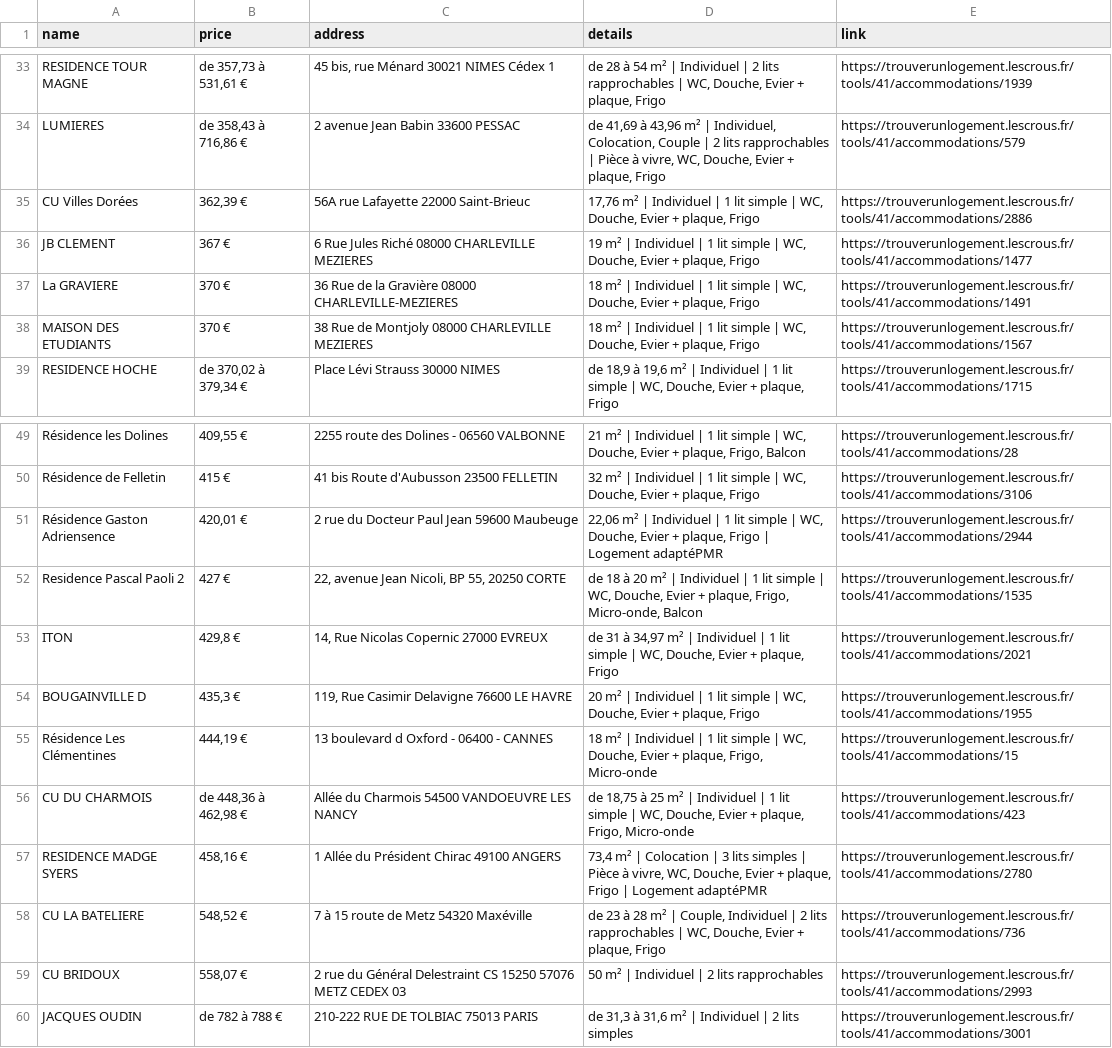
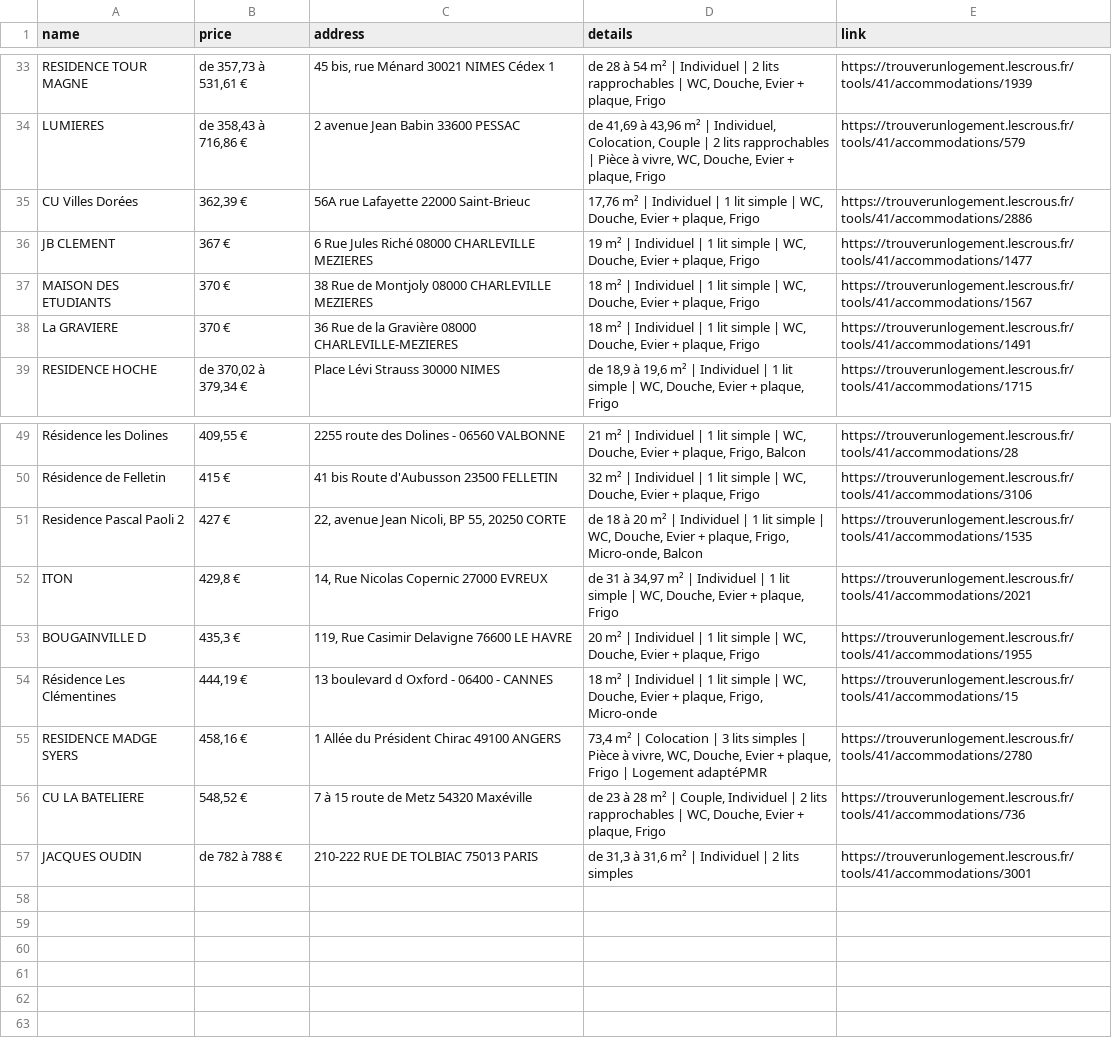
Before and after one commit to jabrane-me/crous-bot-notifier, a CSV file: available_residences.csv, drawn as a sheet; only a part is shown, gaps mark what is left out.

```diff
--- a/available_residences.csv
+++ b/available_residences.csv
@@ -36,4 +36,4 @@ CU Villes Dorées,"362,39 €",56A rue Lafayette 22000 Saint-Brieuc,"17,76 m² |
 JB CLEMENT,367 €,6 Rue Jules Riché 08000 CHARLEVILLE MEZIERES,"19 m² | Individuel | 1 lit simple | WC, Douche, Evier + plaque, Frigo",https://trouverunlogement.lescrous.fr/tools/41/accommodations/1477
+MAISON DES ETUDIANTS,370 €,38 Rue de Montjoly 08000 CHARLEVILLE MEZIERES,"18 m² | Individuel | 1 lit simple | WC, Douche, Evier + plaque, Frigo",https://trouverunlogement.lescrous.fr/tools/41/accommodations/1567
 La GRAVIERE,370 €,36 Rue de la Gravière 08000 CHARLEVILLE-MEZIERES,"18 m² | Individuel | 1 lit simple | WC, Douche, Evier + plaque, Frigo",https://trouverunlogement.lescrous.fr/tools/41/accommodations/1491
-MAISON DES ETUDIANTS,370 €,38 Rue de Montjoly 08000 CHARLEVILLE MEZIERES,"18 m² | Individuel | 1 lit simple | WC, Douche, Evier + plaque, Frigo",https://trouverunlogement.lescrous.fr/tools/41/accommodations/1567
 RESIDENCE HOCHE,"de 370,02 à 379,34 €",Place Lévi Strauss 30000 NIMES,"de 18,9 à 19,6 m² | Individuel | 1 lit simple | WC, Douche, Evier + plaque, Frigo",https://trouverunlogement.lescrous.fr/tools/41/accommodations/1715
@@ -50,3 +50,2 @@ Résidence les Dolines,"409,55 €",2255 route des Dolines - 06560 VALBONNE,"21
 Résidence de Felletin,415 €,41 bis Route d'Aubusson 23500 FELLETIN,"32 m² | Individuel | 1 lit simple | WC, Douche, Evier + plaque, Frigo",https://trouverunlogement.lescrous.fr/tools/41/accommodations/3106
-Résidence Gaston Adriensence,"420,01 €",2 rue du Docteur Paul Jean 59600 Maubeuge,"22,06 m² | Individuel | 1 lit simple | WC, Douche, Evier + plaque, Frigo | Logement adaptéPMR",https://trouverunlogement.lescrous.fr/tools/41/accommodations/2944
 Residence Pascal Paoli 2,427 €,"22, avenue Jean Nicoli, BP 55, 20250 CORTE","de 18 à 20 m² | Individuel | 1 lit simple | WC, Douche, Evier + plaque, Frigo, Micro-onde, Balcon",https://trouverunlogement.lescrous.fr/tools/41/accommodations/1535
@@ -55,6 +54,4 @@ BOUGAINVILLE D,"435,3 €","119, Rue Casimir Delavigne 76600 LE HAVRE","20 m² |
 Résidence Les Clémentines,"444,19 €",13 boulevard d Oxford - 06400 - CANNES,"18 m² | Individuel | 1 lit simple | WC, Douche, Evier + plaque, Frigo, Micro-onde",https://trouverunlogement.lescrous.fr/tools/41/accommodations/15
-CU DU CHARMOIS,"de 448,36 à 462,98 €",Allée du Charmois 54500 VANDOEUVRE LES NANCY,"de 18,75 à 25 m² | Individuel | 1 lit simple | WC, Douche, Evier + plaque, Frigo, Micro-onde",https://trouverunlogement.lescrous.fr/tools/41/accommodations/423
 RESIDENCE MADGE SYERS,"458,16 €",1 Allée du Président Chirac 49100 ANGERS,"73,4 m² | Colocation | 3 lits simples | Pièce à vivre, WC, Douche, Evier + plaque, Frigo | Logement adaptéPMR",https://trouverunlogement.lescrous.fr/tools/41/accommodations/2780
 CU LA BATELIERE,"548,52 €",7 à 15 route de Metz 54320 Maxéville,"de 23 à 28 m² | Couple, Individuel | 2 lits rapprochables | WC, Douche, Evier + plaque, Frigo",https://trouverunlogement.lescrous.fr/tools/41/accommodations/736
-CU BRIDOUX,"558,07 €",2 rue du Général Delestraint CS 15250 57076 METZ CEDEX 03,50 m² | Individuel | 2 lits rapprochables,https://trouverunlogement.lescrous.fr/tools/41/accommodations/2993
 JACQUES OUDIN,de 782 à 788 €,210-222 RUE DE TOLBIAC 75013 PARIS,"de 31,3 à 31,6 m² | Individuel | 2 lits simples",https://trouverunlogement.lescrous.fr/tools/41/accommodations/3001
```
